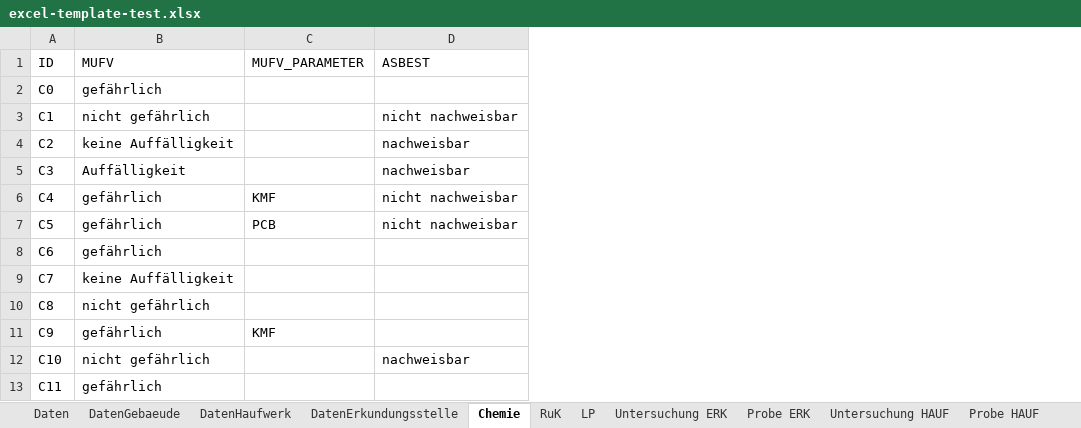
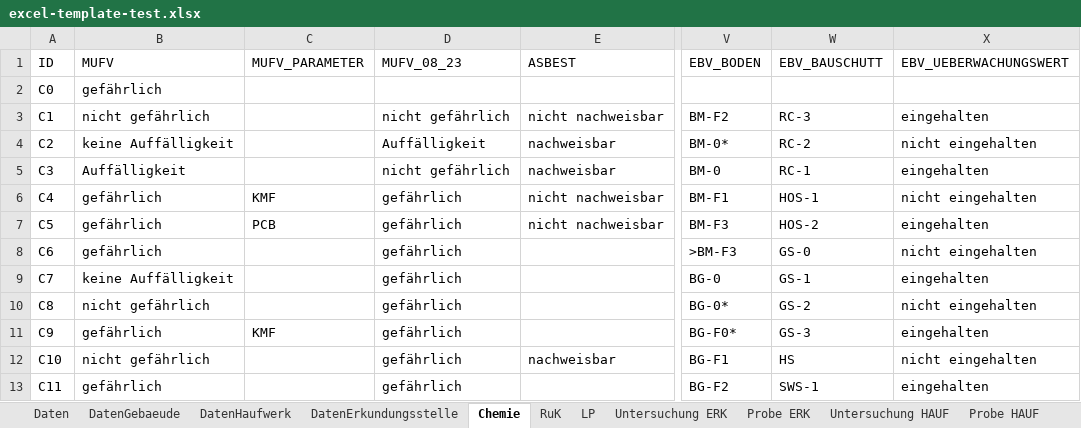
Before and after one commit to mkuenzl/sbt-generator, an Excel workbook: tests-resources/input/excel/excel-template-test.xlsx, sheet Chemie, drawn as a sheet; only a part is shown, gaps mark what is left out; values as stored, in another font and other column widths than the file's, no borders; table styles not drawn; the diff names each change by its address in the sheet, - before the commit and + after, or states it on an @@ line.

```diff
--- a/tests-resources/input/excel/excel-template-test.xlsx (sheet Chemie)
+++ b/tests-resources/input/excel/excel-template-test.xlsx (sheet Chemie)
+column D (MUFV_08_23), rows 3-13: nicht gefährlich | Auffälligkeit | nicht gefährlich | gefährlich | gefährlich | gefährlich | gefährlich | gefährlich | gefährlich | gefährlich | gefährlich
+column V (EBV_BODEN), rows 3-13: BM-F2 | BM-0* | BM-0 | BM-F1 | BM-F3 | >BM-F3 | BG-0 | BG-0* | BG-F0* | BG-F1 | BG-F2
+column W (EBV_BAUSCHUTT), rows 3-13: RC-3 | RC-2 | RC-1 | HOS-1 | HOS-2 | GS-0 | GS-1 | GS-2 | GS-3 | HS | SWS-1
+column X (EBV_UEBERWACHUNGSWERT), rows 3-13: eingehalten | nicht eingehalten | eingehalten | nicht eingehalten | eingehalten | nicht eingehalten | eingehalten | nicht eingehalten | eingehalten | nicht eingehalten | eingehalten
```
Also changed, not shown: sheet DatenHaufwerk, sheet DatenGebaeude, sheet DatenErkundungsstelle, sheet Daten, resources/datenbank-template.xlsm, 1 other file.
